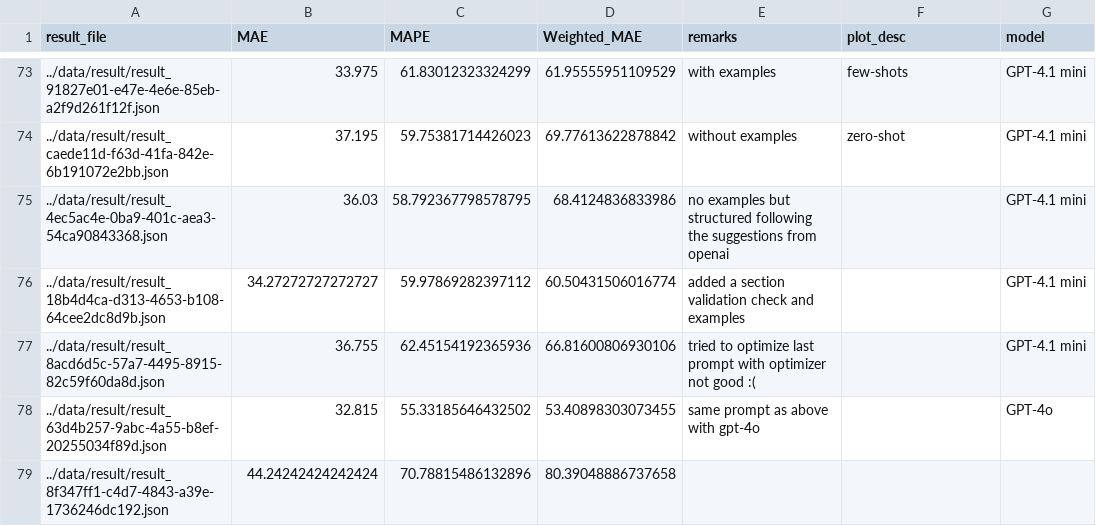
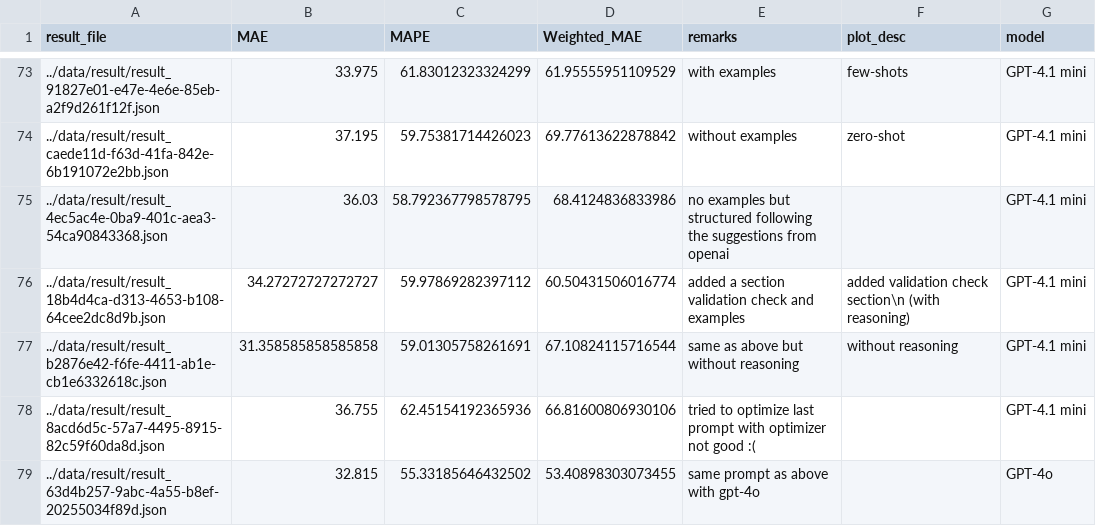
Before and after one commit to samaaraaah/volumetric-estimation-of-food-bachelor-project, a CSV file: src/metrics_results.csv, drawn as a sheet; only a part is shown, gaps mark what is left out.

Commit message:
Worked on the visualization of the results, tried a prompt that doesn't ouput the reasoning

```diff
--- a/src/metrics_results.csv
+++ b/src/metrics_results.csv
@@ -75,5 +75,5 @@ result_file,MAE,MAPE,Weighted_MAE,remarks,plot_desc,model
 ../data/result/result_4ec5ac4e-0ba9-401c-aea3-54ca90843368.json,36.03,58.792367798578795,68.4124836833986,no examples but structured following the suggestions from openai,,GPT-4.1 mini
-../data/result/result_18b4d4ca-d313-4653-b108-64cee2dc8d9b.json,34.27272727272727,59.97869282397112,60.50431506016774,added a section validation check and examples,,GPT-4.1 mini
+../data/result/result_18b4d4ca-d313-4653-b108-64cee2dc8d9b.json,34.27272727272727,59.97869282397112,60.50431506016774,added a section validation check and examples,added validation check section\n (with reasoning),GPT-4.1 mini
+../data/result/result_b2876e42-f6fe-4411-ab1e-cb1e6332618c.json,31.358585858585858,59.01305758261691,67.10824115716544,same as above but without reasoning,without reasoning,GPT-4.1 mini
 ../data/result/result_8acd6d5c-57a7-4495-8915-82c59f60da8d.json,36.755,62.45154192365936,66.81600806930106,tried to optimize last prompt with optimizer not good :(,,GPT-4.1 mini
 ../data/result/result_63d4b257-9abc-4a55-b8ef-20255034f89d.json,32.815,55.33185646432502,53.40898303073455,same prompt as above with gpt-4o,,GPT-4o
-../data/result/result_8f347ff1-c4d7-4843-a39e-1736246dc192.json,44.24242424242424,70.78815486132896,80.39048886737658
```
Also changed, not shown: 7 other files.
